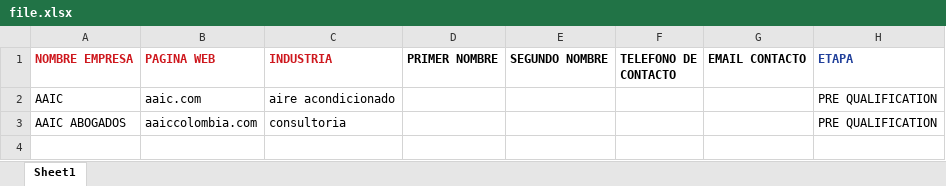
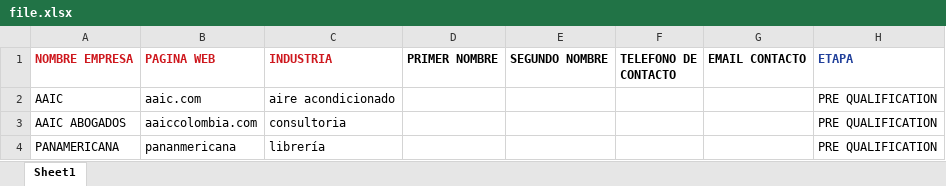
Before and after one commit to gfalbarracinr/ssadigiCRMnode, an Excel workbook: file.xlsx, sheet Sheet1, drawn as a sheet; values as stored, in another font and other column widths than the file's, no borders; the diff names each change by its address in the sheet, - before the commit and + after, or states it on an @@ line.

```diff
--- a/file.xlsx (sheet Sheet1)
+++ b/file.xlsx (sheet Sheet1)
+row 4: PANAMERICANA | pananmericana | librería |  |  |  |  | PRE QUALIFICATION
```
Also changed, not shown: 1 other file.
